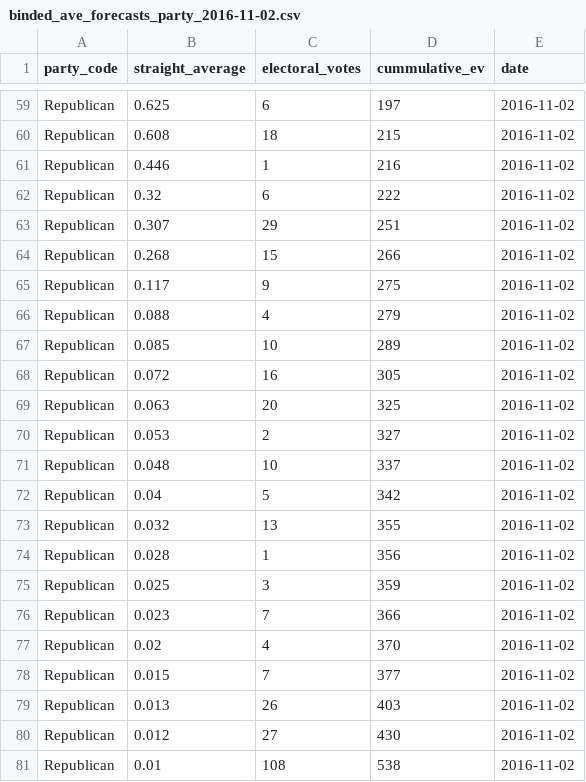
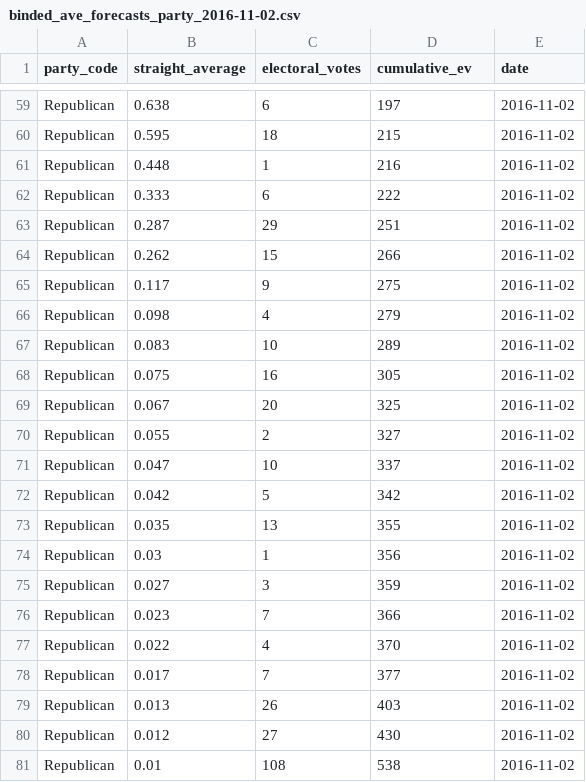
Before and after one commit to BillPetti/Presidential-Forecasts-2016, a CSV file: binded_ave_forecasts_party_2016-11-02.csv, drawn as a sheet; only a part is shown, gaps mark what is left out; the diff covers the shown part only.

```diff
--- a/binded_ave_forecasts_party_2016-11-02.csv
+++ b/binded_ave_forecasts_party_2016-11-02.csv
@@ -1 +1 @@
-"party_code","straight_average","electoral_votes","cummulative_ev","date"
+"party_code","straight_average","electoral_votes","cumulative_ev","date"
@@ -59,21 +59,21 @@
-"Republican",0.625,6,197,2016-11-02
-"Republican",0.608,18,215,2016-11-02
-"Republican",0.446,1,216,2016-11-02
-"Republican",0.32,6,222,2016-11-02
-"Republican",0.307,29,251,2016-11-02
-"Republican",0.268,15,266,2016-11-02
+"Republican",0.638,6,197,2016-11-02
+"Republican",0.595,18,215,2016-11-02
+"Republican",0.448,1,216,2016-11-02
+"Republican",0.333,6,222,2016-11-02
+"Republican",0.287,29,251,2016-11-02
+"Republican",0.262,15,266,2016-11-02
 "Republican",0.117,9,275,2016-11-02
-"Republican",0.088,4,279,2016-11-02
-"Republican",0.085,10,289,2016-11-02
-"Republican",0.072,16,305,2016-11-02
-"Republican",0.063,20,325,2016-11-02
-"Republican",0.053,2,327,2016-11-02
-"Republican",0.048,10,337,2016-11-02
-"Republican",0.04,5,342,2016-11-02
-"Republican",0.032,13,355,2016-11-02
-"Republican",0.028,1,356,2016-11-02
-"Republican",0.025,3,359,2016-11-02
+"Republican",0.098,4,279,2016-11-02
+"Republican",0.083,10,289,2016-11-02
+"Republican",0.075,16,305,2016-11-02
+"Republican",0.067,20,325,2016-11-02
+"Republican",0.055,2,327,2016-11-02
+"Republican",0.047,10,337,2016-11-02
+"Republican",0.042,5,342,2016-11-02
+"Republican",0.035,13,355,2016-11-02
+"Republican",0.03,1,356,2016-11-02
+"Republican",0.027,3,359,2016-11-02
 "Republican",0.023,7,366,2016-11-02
-"Republican",0.02,4,370,2016-11-02
-"Republican",0.015,7,377,2016-11-02
+"Republican",0.022,4,370,2016-11-02
+"Republican",0.017,7,377,2016-11-02
 "Republican",0.013,26,403,2016-11-02
```
Also changed, not shown: 2 added rows, 2 removed rows and 44 edited cells elsewhere in this file, all_presidential_forecasts_2016-11-02.csv, 3 other files.
